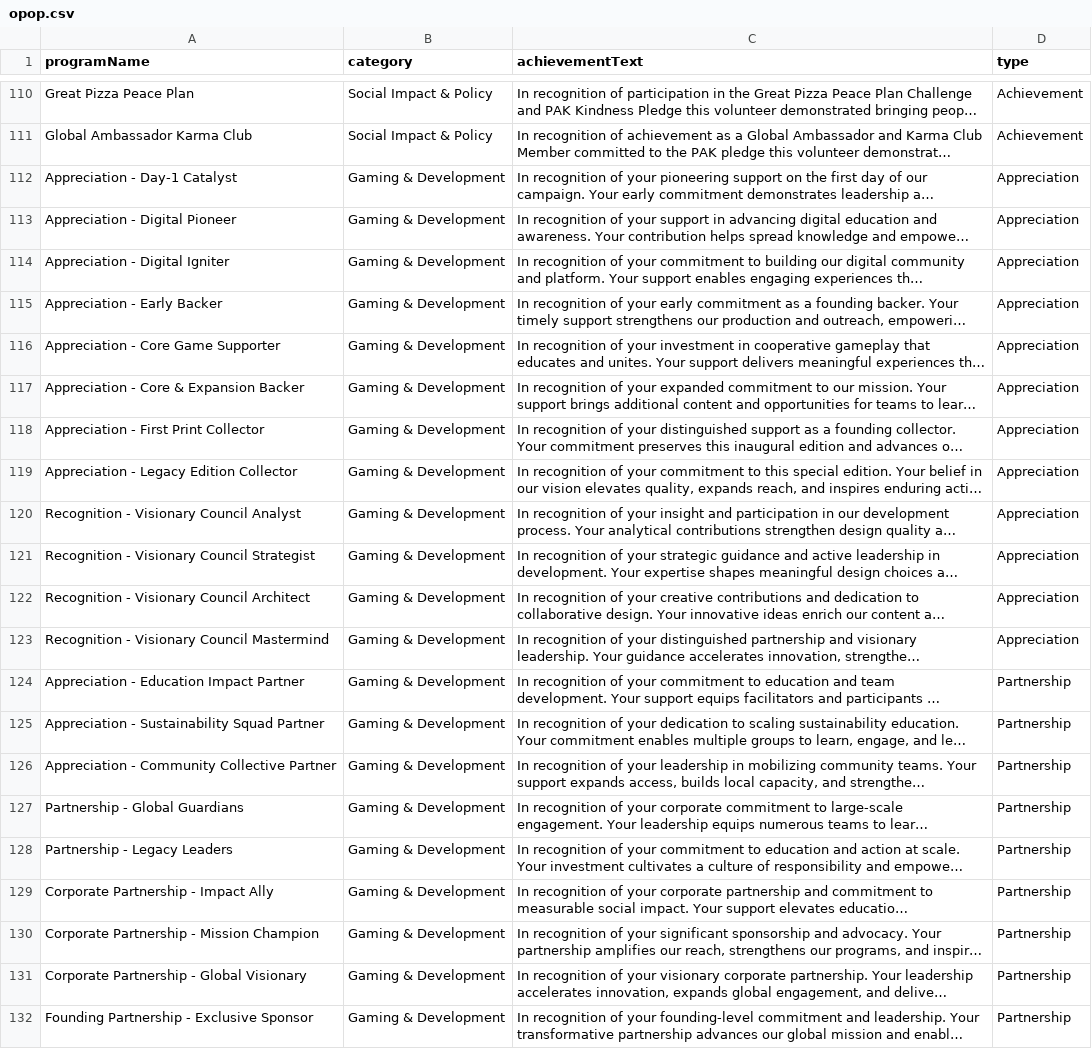
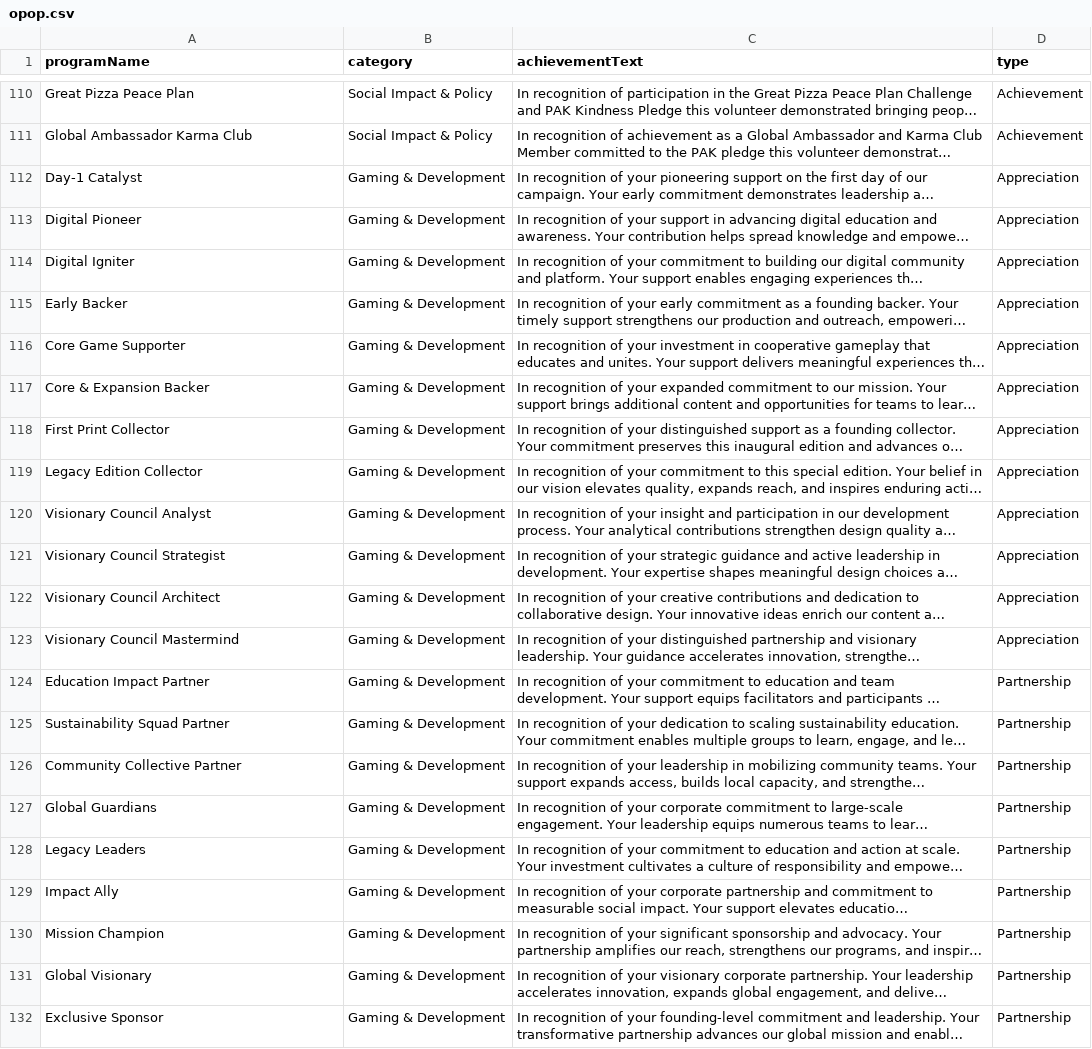
Before and after one commit to ThePrince05/certificate-generator, a CSV file: public/data/opop.csv, drawn as a sheet; only a part is shown, gaps mark what is left out; long unchanged cells end in …; the diff names each change by its address in the sheet, - before the commit and + after, or states it on an @@ line.

```diff
--- a/public/data/opop.csv
+++ b/public/data/opop.csv
-A112 (programName): Appreciation - Day-1 Catalyst
+A112 (programName): Day-1 Catalyst
-A113 (programName): Appreciation - Digital Pioneer
+A113 (programName): Digital Pioneer
-A114 (programName): Appreciation - Digital Igniter
+A114 (programName): Digital Igniter
-A115 (programName): Appreciation - Early Backer
+A115 (programName): Early Backer
-A116 (programName): Appreciation - Core Game Supporter
+A116 (programName): Core Game Supporter
-A117 (programName): Appreciation - Core & Expansion Backer
+A117 (programName): Core & Expansion Backer
-A118 (programName): Appreciation - First Print Collector
+A118 (programName): First Print Collector
-A119 (programName): Appreciation - Legacy Edition Collector
+A119 (programName): Legacy Edition Collector
-A120 (programName): Recognition - Visionary Council Analyst
+A120 (programName): Visionary Council Analyst
-A121 (programName): Recognition - Visionary Council Strategist
+A121 (programName): Visionary Council Strategist
-A122 (programName): Recognition - Visionary Council Architect
+A122 (programName): Visionary Council Architect
-A123 (programName): Recognition - Visionary Council Mastermind
+A123 (programName): Visionary Council Mastermind
-A124 (programName): Appreciation - Education Impact Partner
+A124 (programName): Education Impact Partner
-A125 (programName): Appreciation - Sustainability Squad Partner
+A125 (programName): Sustainability Squad Partner
-A126 (programName): Appreciation - Community Collective Partner
+A126 (programName): Community Collective Partner
-A127 (programName): Partnership - Global Guardians
+A127 (programName): Global Guardians
-A128 (programName): Partnership - Legacy Leaders
+A128 (programName): Legacy Leaders
-A129 (programName): Corporate Partnership - Impact Ally
+A129 (programName): Impact Ally
-A130 (programName): Corporate Partnership - Mission Champion
+A130 (programName): Mission Champion
-A131 (programName): Corporate Partnership - Global Visionary
+A131 (programName): Global Visionary
-A132 (programName): Founding Partnership - Exclusive Sponsor
+A132 (programName): Exclusive Sponsor
```
Also changed, not shown: public/data/pak.csv, 4 other files.
